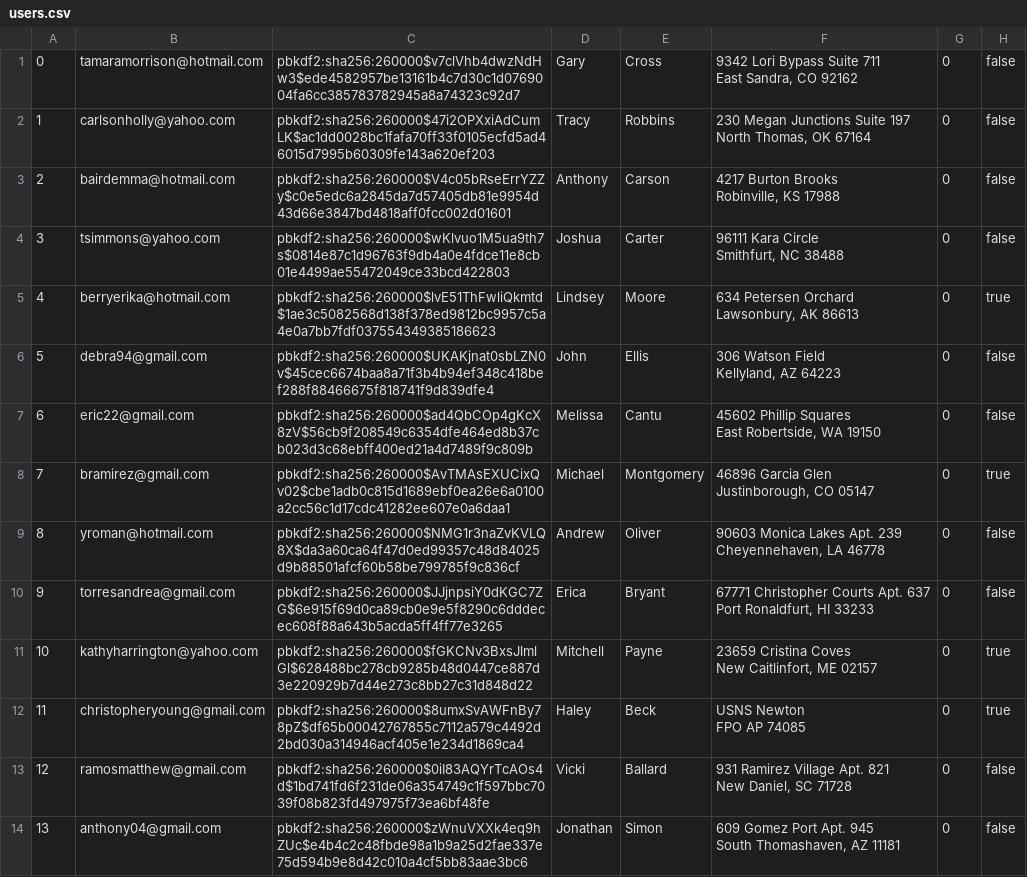
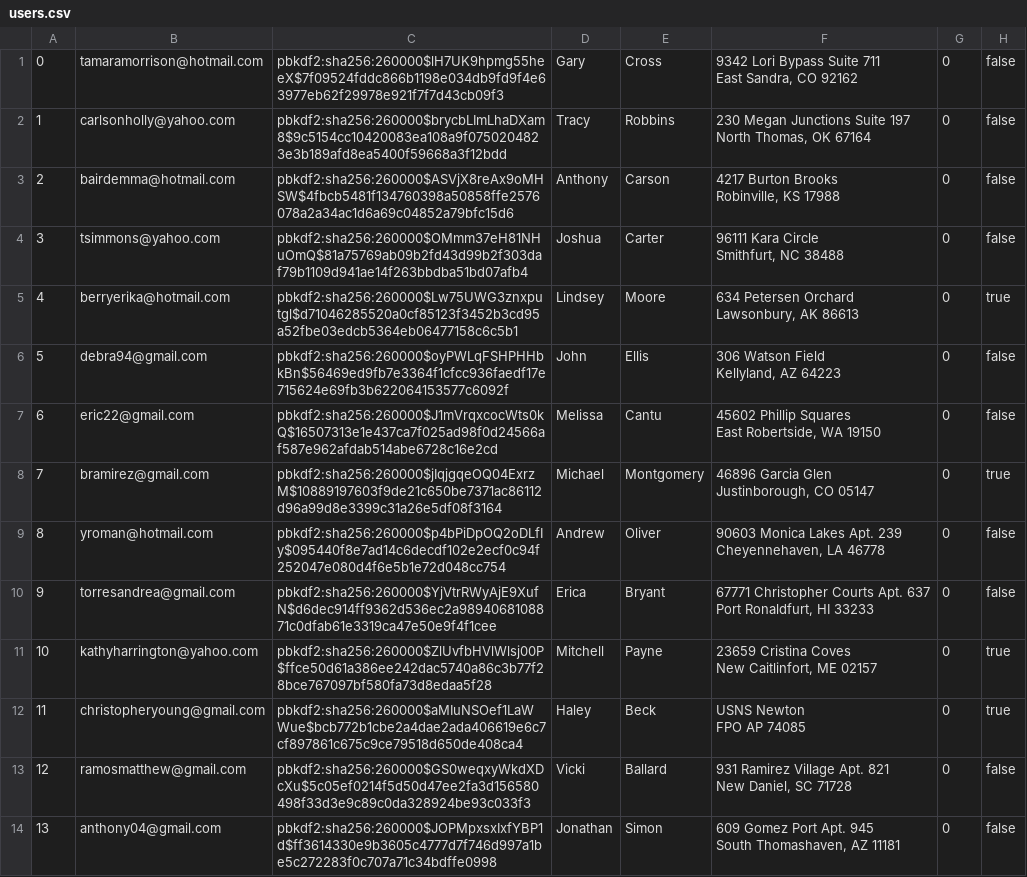
Before and after one commit to sydlester/Mini-Amazon-CS316, a CSV file: db/data/users.csv, drawn as a sheet; only a part is shown; the diff covers the shown part only; the diff names each change by its address in the sheet, - before the commit and + after, or states it on an @@ line.

```diff
--- a/db/data/users.csv
+++ b/db/data/users.csv
-C1: pbkdf2:sha256:260000$v7clVhb4dwzNdHw3$ede4582957be13161b4c7d30c1d0769004fa6cc385783782945a8a74323c92d7
+C1: pbkdf2:sha256:260000$lH7UK9hpmg55heeX$7f09524fddc866b1198e034db9fd9f4e63977eb62f29978e921f7f7d43cb09f3
-C2: pbkdf2:sha256:260000$47i2OPXxiAdCumLK$ac1dd0028bc1fafa70ff33f0105ecfd5ad46015d7995b60309fe143a620ef203
+C2: pbkdf2:sha256:260000$brycbLImLhaDXam8$9c5154cc10420083ea108a9f0750204823e3b189afd8ea5400f59668a3f12bdd
-C3: pbkdf2:sha256:260000$V4c05bRseErrYZZy$c0e5edc6a2845da7d57405db81e9954d43d66e3847bd4818aff0fcc002d01601
+C3: pbkdf2:sha256:260000$ASVjX8reAx9oMHSW$4fbcb5481f134760398a50858ffe2576078a2a34ac1d6a69c04852a79bfc15d6
-C4: pbkdf2:sha256:260000$wKlvuo1M5ua9th7s$0814e87c1d96763f9db4a0e4fdce11e8cb01e4499ae55472049ce33bcd422803
+C4: pbkdf2:sha256:260000$OMmm37eH81NHuOmQ$81a75769ab09b2fd43d99b2f303daf79b1109d941ae14f263bbdba51bd07afb4
-C5: pbkdf2:sha256:260000$lvE51ThFwliQkmtd$1ae3c5082568d138f378ed9812bc9957c5a4e0a7bb7fdf037554349385186623
+C5: pbkdf2:sha256:260000$Lw75UWG3znxputgl$d71046285520a0cf85123f3452b3cd95a52fbe03edcb5364eb06477158c6c5b1
-C6: pbkdf2:sha256:260000$UKAKjnat0sbLZN0v$45cec6674baa8a71f3b4b94ef348c418bef288f88466675f818741f9d839dfe4
+C6: pbkdf2:sha256:260000$oyPWLqFSHPHHbkBn$56469ed9fb7e3364f1cfcc936faedf17e715624e69fb3b622064153577c6092f
-C7: pbkdf2:sha256:260000$ad4QbCOp4gKcX8zV$56cb9f208549c6354dfe464ed8b37cb023d3c68ebff400ed21a4d7489f9c809b
+C7: pbkdf2:sha256:260000$J1mVrqxcocWts0kQ$16507313e1e437ca7f025ad98f0d24566af587e962afdab514abe6728c16e2cd
-C8: pbkdf2:sha256:260000$AvTMAsEXUCixQv02$cbe1adb0c815d1689ebf0ea26e6a0100a2cc56c1d17cdc41282ee607e0a6daa1
+C8: pbkdf2:sha256:260000$jIqjgqeOQ04ExrzM$10889197603f9de21c650be7371ac86112d96a99d8e3399c31a26e5df08f3164
-C9: pbkdf2:sha256:260000$NMG1r3naZvKVLQ8X$da3a60ca64f47d0ed99357c48d84025d9b88501afcf60b58be799785f9c836cf
+C9: pbkdf2:sha256:260000$p4bPiDpOQ2oDLfIy$095440f8e7ad14c6decdf102e2ecf0c94f252047e080d4f6e5b1e72d048cc754
-C10: pbkdf2:sha256:260000$JJjnpsiY0dKGC7ZG$6e915f69d0ca89cb0e9e5f8290c6dddecec608f88a643b5acda5ff4ff77e3265
+C10: pbkdf2:sha256:260000$YjVtrRWyAjE9XufN$d6dec914ff9362d536ec2a9894068108871c0dfab61e3319ca47e50e9f4f1cee
-C11: pbkdf2:sha256:260000$fGKCNv3BxsJlmlGl$628488bc278cb9285b48d0447ce887d3e220929b7d44e273c8bb27c31d848d22
+C11: pbkdf2:sha256:260000$ZlUvfbHVlWlsj00P$ffce50d61a386ee242dac5740a86c3b77f28bce767097bf580fa73d8edaa5f28
-C12: pbkdf2:sha256:260000$8umxSvAWFnBy78pZ$df65b00042767855c7112a579c4492d2bd030a314946acf405e1e234d1869ca4
+C12: pbkdf2:sha256:260000$aMIuNSOef1LaWWue$bcb772b1cbe2a4dae2ada406619e6c7cf897861c675c9ce79518d650de408ca4
-C13: pbkdf2:sha256:260000$0iI83AQYrTcAOs4d$1bd741fd6f231de06a354749c1f597bbc7039f08b823fd497975f73ea6bf48fe
+C13: pbkdf2:sha256:260000$GS0weqxyWkdXDcXu$5c05ef0214f5d50d47ee2fa3d156580498f33d3e9c89c0da328924be93c033f3
-C14: pbkdf2:sha256:260000$zWnuVXXk4eq9hZUc$e4b4c2c48fbde98a1b9a25d2fae337e75d594b9e8d42c010a4cf5bb83aae3bc6
+C14: pbkdf2:sha256:260000$JOPMpxsxIxfYBP1d$ff3614330e9b3605c4777d7f746d997a1be5c272283f0c707a71c34bdffe0998
```
Also changed, not shown: 86 edited cells elsewhere in this file, db/data/products.csv, 20 other files.
